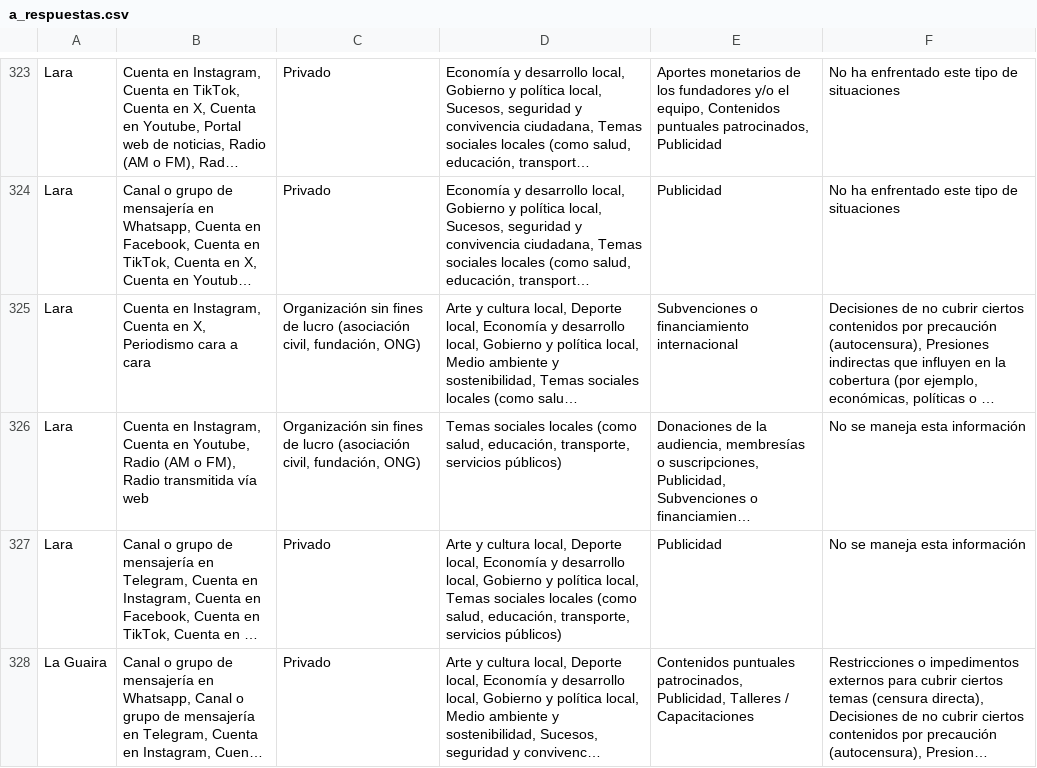
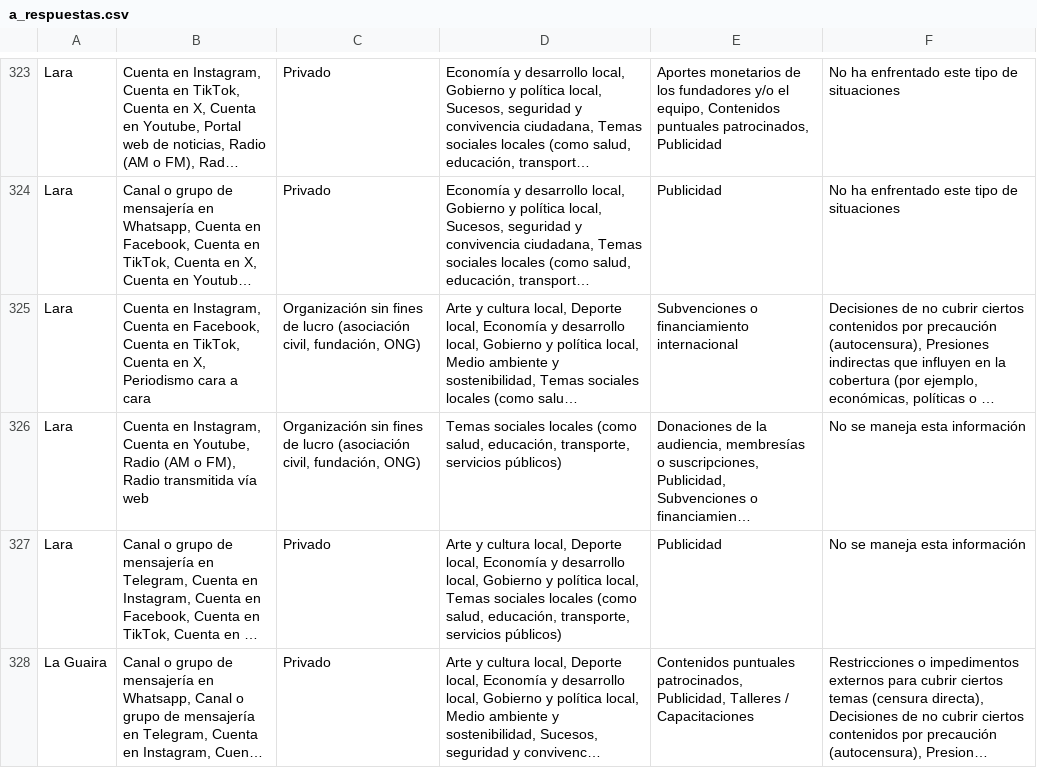
Before and after one commit to coldfoot/desiertos-venezuela, a CSV file: geo/output/a_respuestas.csv, drawn as a sheet; only a part is shown, gaps mark what is left out; long unchanged cells end in …; the diff covers the shown part only; the diff names each change by its address in the sheet, - before the commit and + after, or states it on an @@ line.

```diff
--- a/geo/output/a_respuestas.csv
+++ b/geo/output/a_respuestas.csv
-B325: …Cuenta en X, Periodismo…
+B325: …Cuenta en Facebook, Cuenta en TikTok, Cuenta en X, Periodismo…
```
Also changed, not shown: 15 edited cells elsewhere in this file, 29 other files.
